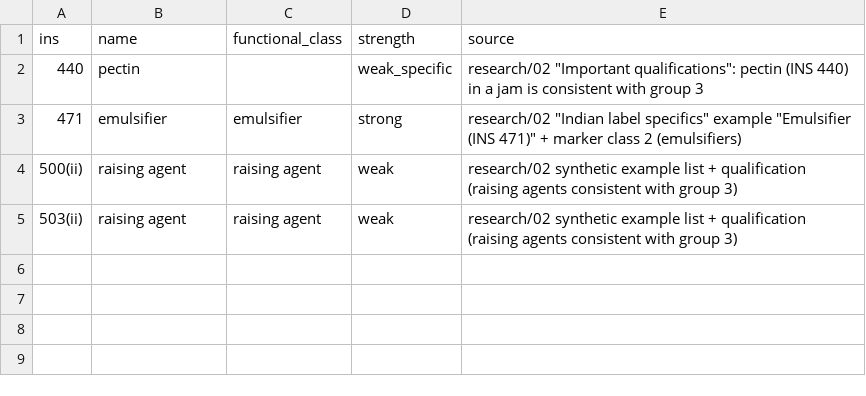
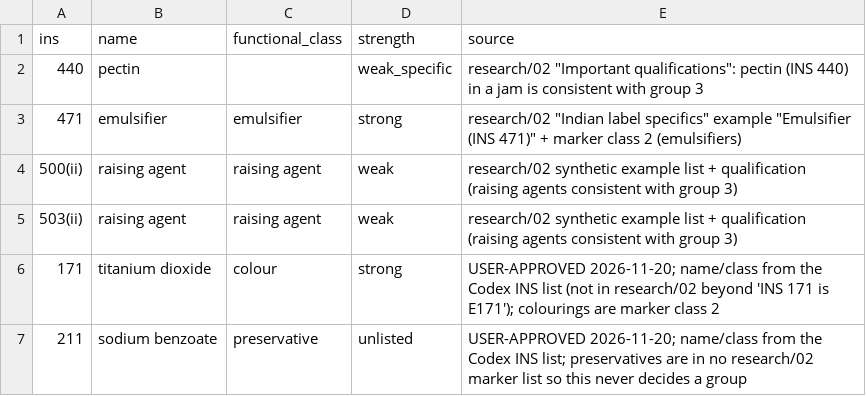
Before and after one commit to saurabh2894/FoodScanner, a CSV file: src/foodscan/resources/ins_map.csv, drawn as a sheet.

```diff
--- a/src/foodscan/resources/ins_map.csv
+++ b/src/foodscan/resources/ins_map.csv
@@ -5 +5,3 @@ ins,name,functional_class,strength,source
 503(ii),raising agent,raising agent,weak,research/02 synthetic example list + qualification (raising agents consistent with group 3)
+171,titanium dioxide,colour,strong,"USER-APPROVED 2026-11-20; name/class from the Codex INS list (not in research/02 beyond 'INS 171 is E171'); colourings are marker class 2"
+211,sodium benzoate,preservative,unlisted,"USER-APPROVED 2026-11-20; name/class from the Codex INS list; preservatives are in no research/02 marker list so this never decides a group"
```
Also changed, not shown: 2 other files.
